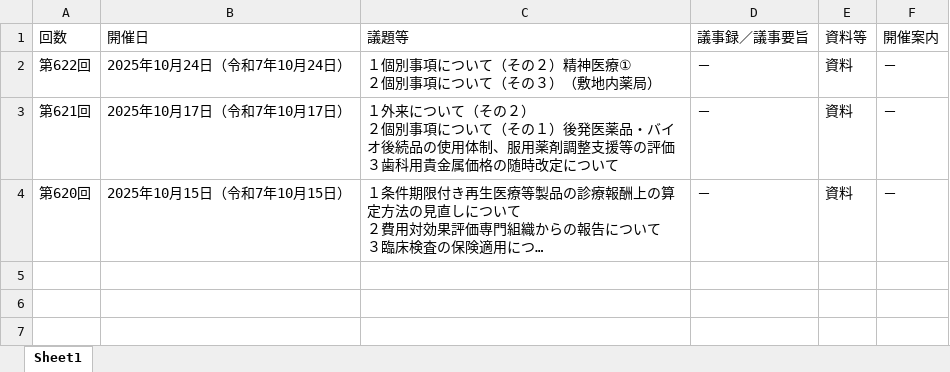
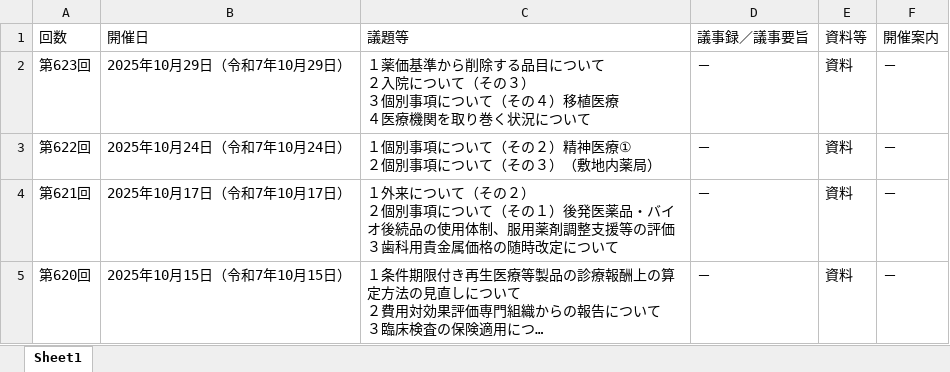
Before and after one commit to wasabina67/chuikyo-python, an Excel workbook: docs/output.xlsx, sheet Sheet1, drawn as a sheet; long unchanged cells end in …; values as stored, in another font and other column widths than the file's, no borders; ↵ is a line break in a cell; the diff names each change by its address in the sheet, - before the commit and + after, or states it on an @@ line.

```diff
--- a/docs/output.xlsx (sheet Sheet1)
+++ b/docs/output.xlsx (sheet Sheet1)
+row 2: 第623回 | 2025年10月29日（令和7年10月29日） | １薬価基準から削除する品目について ↵ ２入院について（その３） ↵ ３個別事項について（その４）移植医療 ↵ ４医療機関を取り巻く状況について | － | 資料 | －
```
Also changed, not shown: 1 other file.
